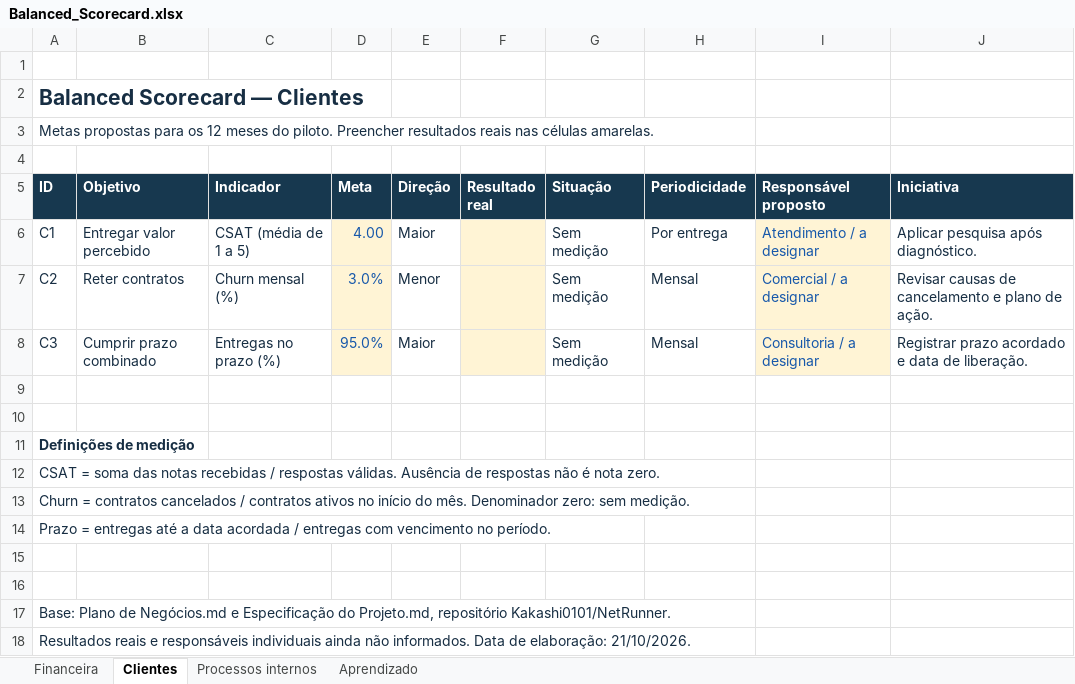
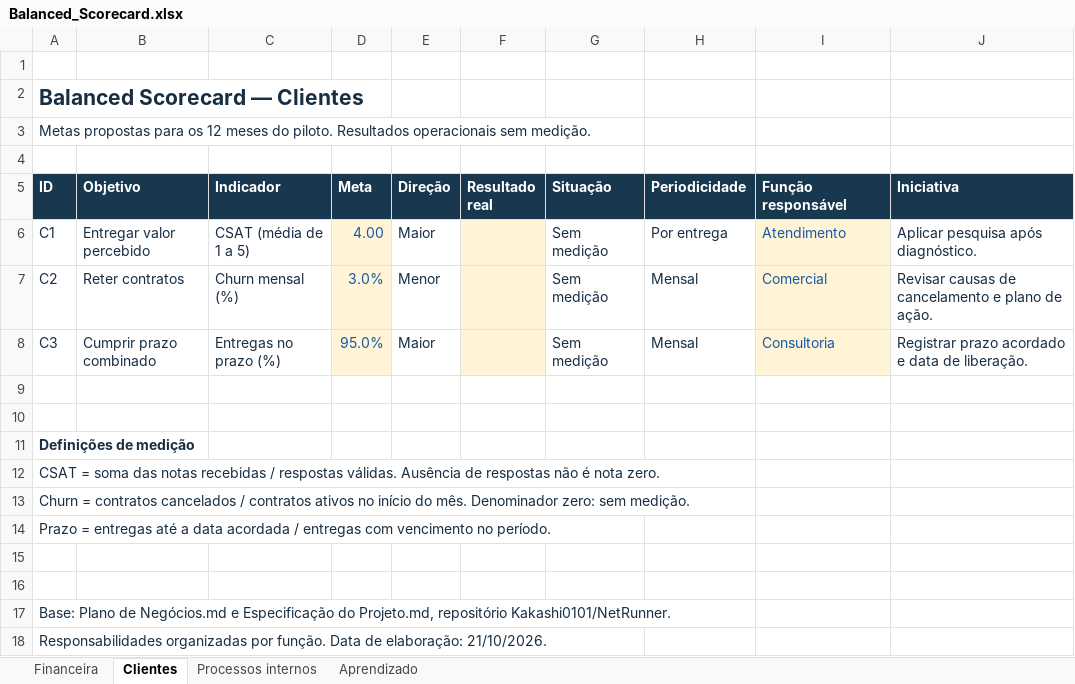
Before and after one commit to Kakashi0101/NetRunner, an Excel workbook: planilhas/Balanced_Scorecard.xlsx, sheet Clientes, drawn as a sheet; values as stored, in another font and other column widths than the file's, no borders; conditional formats not drawn; the diff names each change by its address in the sheet, - before the commit and + after, or states it on an @@ line.

```diff
--- a/planilhas/Balanced_Scorecard.xlsx (sheet Clientes)
+++ b/planilhas/Balanced_Scorecard.xlsx (sheet Clientes)
-A3 (ID): …do piloto. Preencher resultados reais nas células amarelas.
+A3 (ID): …do piloto. Resultados operacionais sem medição.
-I5: Responsável proposto
+I5: Função responsável
-I6 (Função responsável): Atendimento / a designar
+I6 (Função responsável): Atendimento
-I7 (Função responsável): Comercial / a designar
+I7 (Função responsável): Comercial
-I8 (Função responsável): Consultoria / a designar
+I8 (Função responsável): Consultoria
-A18 (ID): Resultados reais e responsáveis individuais ainda não informados. Data de…
+A18 (ID): Responsabilidades organizadas por função. Data de…
```
Also changed, not shown: sheet Financeira, sheet Aprendizado, sheet Processos internos, 9 other files.
